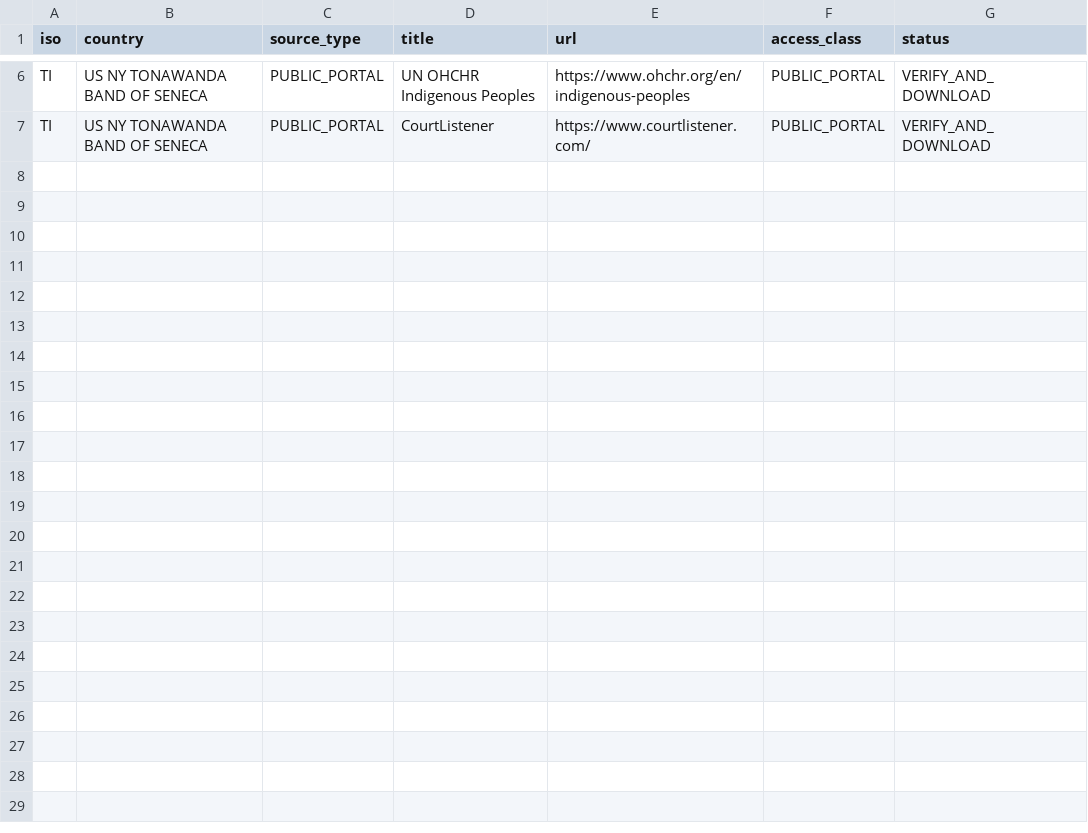
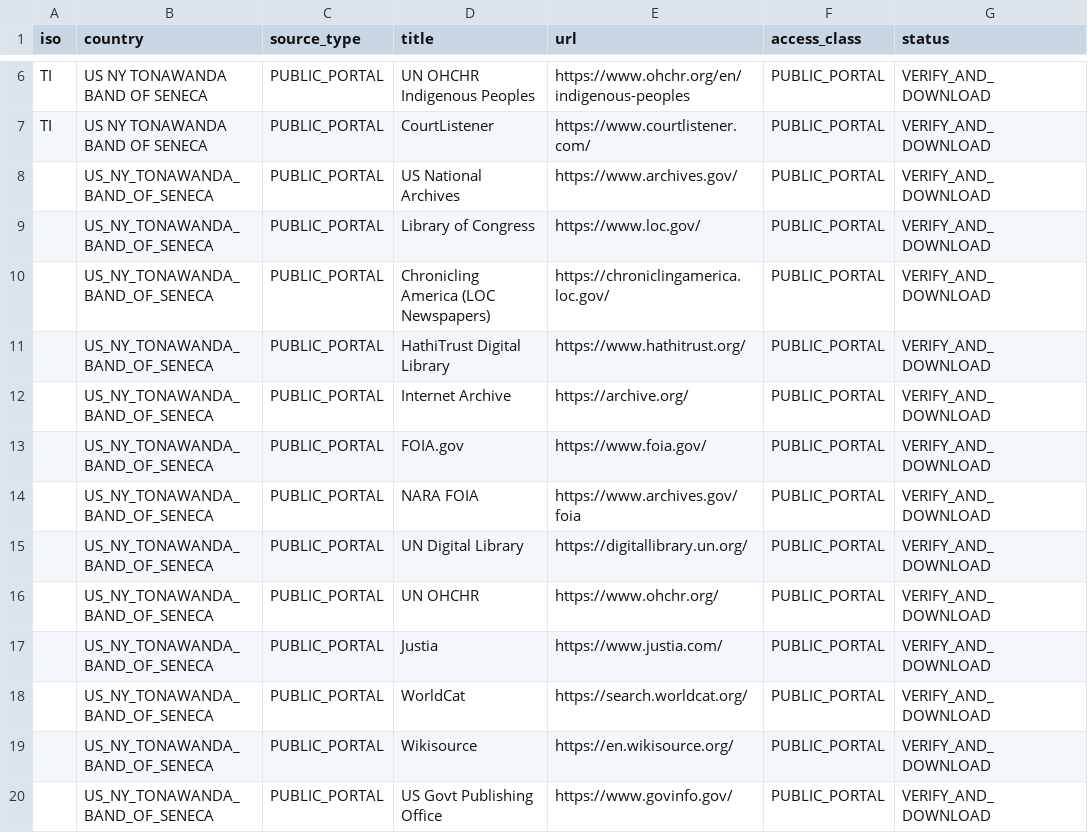
Before and after one commit to GlobalRestitutionAlliance/turtle-island-us-ny-tonawanda-band-of-seneca-master-litigation, a CSV file: 03_Evidentiary_Exhibits/PRIMARY_PUBLIC_SOURCES.csv, drawn as a sheet; only a part is shown, gaps mark what is left out; the diff names each change by its address in the sheet, - before the commit and + after, or states it on an @@ line.

Commit message:
Expand primary public source registries (Batch 2)

```diff
--- a/03_Evidentiary_Exhibits/PRIMARY_PUBLIC_SOURCES.csv
+++ b/03_Evidentiary_Exhibits/PRIMARY_PUBLIC_SOURCES.csv
+row 8:  | US_NY_TONAWANDA_BAND_OF_SENECA | PUBLIC_PORTAL | US National Archives | https://www.archives.gov/ | PUBLIC_PORTAL | VERIFY_AND_DOWNLOAD
+row 9:  | US_NY_TONAWANDA_BAND_OF_SENECA | PUBLIC_PORTAL | Library of Congress | https://www.loc.gov/ | PUBLIC_PORTAL | VERIFY_AND_DOWNLOAD
+row 10:  | US_NY_TONAWANDA_BAND_OF_SENECA | PUBLIC_PORTAL | Chronicling America (LOC Newspapers) | https://chroniclingamerica.loc.gov/ | PUBLIC_PORTAL | VERIFY_AND_DOWNLOAD
+row 11:  | US_NY_TONAWANDA_BAND_OF_SENECA | PUBLIC_PORTAL | HathiTrust Digital Library | https://www.hathitrust.org/ | PUBLIC_PORTAL | VERIFY_AND_DOWNLOAD
+row 12:  | US_NY_TONAWANDA_BAND_OF_SENECA | PUBLIC_PORTAL | Internet Archive | https://archive.org/ | PUBLIC_PORTAL | VERIFY_AND_DOWNLOAD
+row 13:  | US_NY_TONAWANDA_BAND_OF_SENECA | PUBLIC_PORTAL | FOIA.gov | https://www.foia.gov/ | PUBLIC_PORTAL | VERIFY_AND_DOWNLOAD
+row 14:  | US_NY_TONAWANDA_BAND_OF_SENECA | PUBLIC_PORTAL | NARA FOIA | https://www.archives.gov/foia | PUBLIC_PORTAL | VERIFY_AND_DOWNLOAD
+row 15:  | US_NY_TONAWANDA_BAND_OF_SENECA | PUBLIC_PORTAL | UN Digital Library | https://digitallibrary.un.org/ | PUBLIC_PORTAL | VERIFY_AND_DOWNLOAD
+row 16:  | US_NY_TONAWANDA_BAND_OF_SENECA | PUBLIC_PORTAL | UN OHCHR | https://www.ohchr.org/ | PUBLIC_PORTAL | VERIFY_AND_DOWNLOAD
+row 17:  | US_NY_TONAWANDA_BAND_OF_SENECA | PUBLIC_PORTAL | Justia | https://www.justia.com/ | PUBLIC_PORTAL | VERIFY_AND_DOWNLOAD
+row 18:  | US_NY_TONAWANDA_BAND_OF_SENECA | PUBLIC_PORTAL | WorldCat | https://search.worldcat.org/ | PUBLIC_PORTAL | VERIFY_AND_DOWNLOAD
+row 19:  | US_NY_TONAWANDA_BAND_OF_SENECA | PUBLIC_PORTAL | Wikisource | https://en.wikisource.org/ | PUBLIC_PORTAL | VERIFY_AND_DOWNLOAD
+row 20:  | US_NY_TONAWANDA_BAND_OF_SENECA | PUBLIC_PORTAL | US Govt Publishing Office | https://www.govinfo.gov/ | PUBLIC_PORTAL | VERIFY_AND_DOWNLOAD
```
Also changed, not shown: 2 other files.
